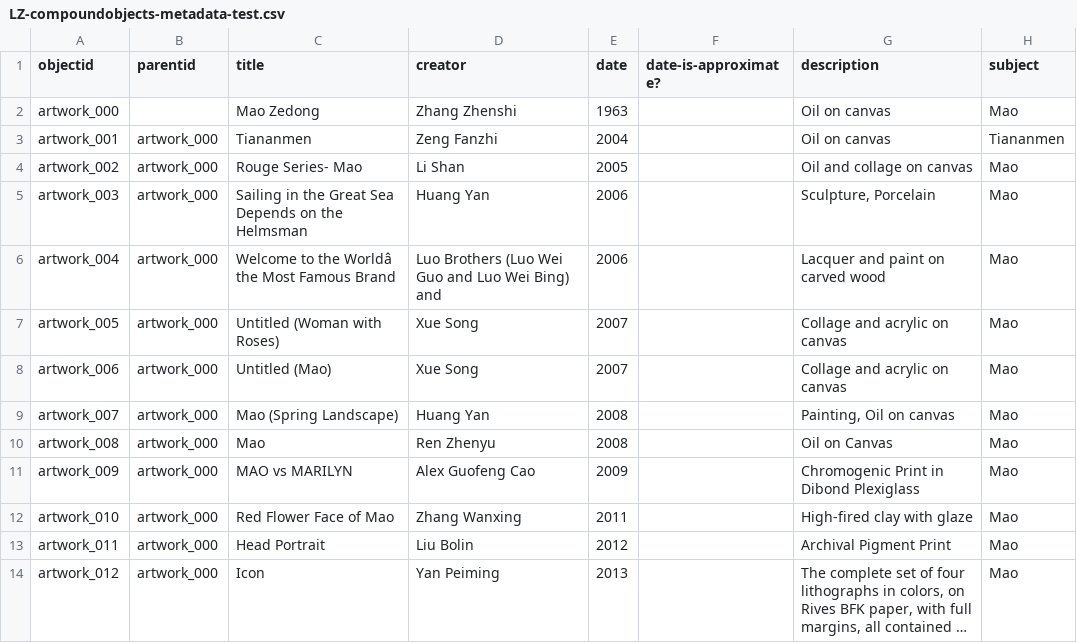
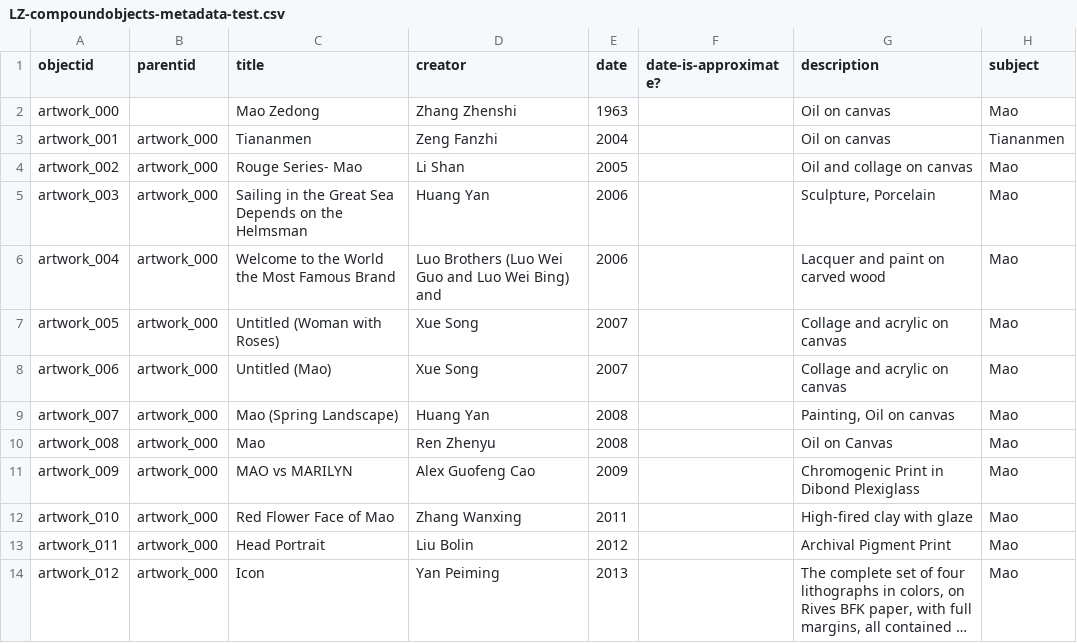
Before and after one commit to LZHANG56/Reimagining-Archive-in-Contemporary-Chinese-art, a CSV file: _data/LZ-compoundobjects-metadata-test.csv, drawn as a sheet; only a part is shown; long unchanged cells end in …; the diff names each change by its address in the sheet, - before the commit and + after, or states it on an @@ line.

Commit message:
Update LZ-compoundobjects-metadata-test.csv

```diff
--- a/_data/LZ-compoundobjects-metadata-test.csv
+++ b/_data/LZ-compoundobjects-metadata-test.csv
-C6 (title): Welcome to the Worldâ the Most Famous Brand
+C6 (title): Welcome to the World the Most Famous Brand
```
